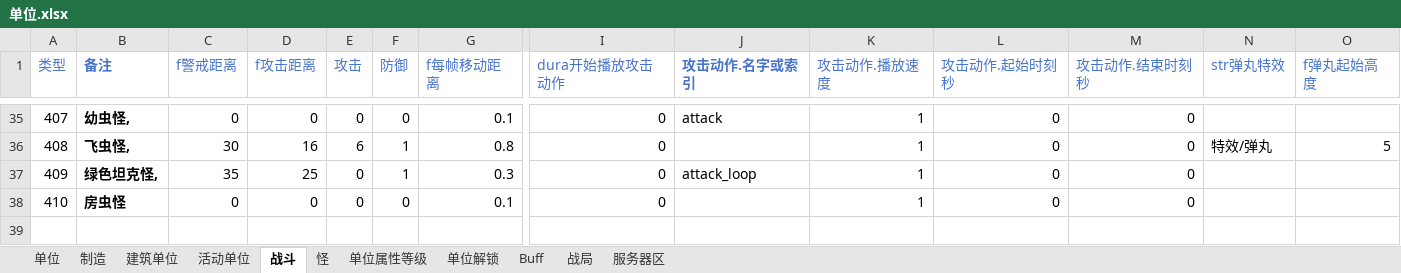
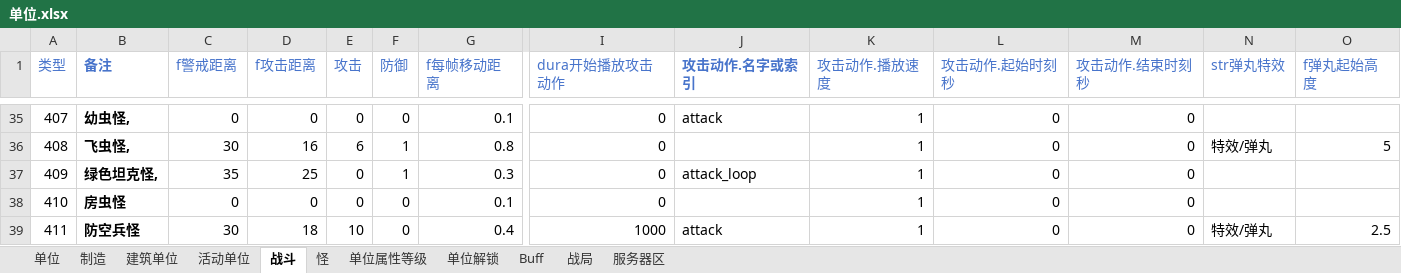
Before and after one commit to 544898458/Iocp20Coroutine, an Excel workbook: Iocp20Coroutine/表/单位.xlsx, sheet 战斗, drawn as a sheet; only a part is shown, gaps mark what is left out; values as stored, in another font and other column widths than the file's, no borders; rows hold the shown columns only; the diff names each change by its address in the sheet, - before the commit and + after, or states it on an @@ line.

```diff
--- a/Iocp20Coroutine/表/单位.xlsx (sheet 战斗)
+++ b/Iocp20Coroutine/表/单位.xlsx (sheet 战斗)
+row 39: 411 | 防空兵怪 | 30 | 18 | 10 | 0 | 0.4 | 1000 | attack | 1 | 0 | 0 | 特效/弹丸 | 2.5
```
Also changed, not shown: sheet 单位, sheet 活动单位, sheet 战局, sheet 怪, 12 other files.
